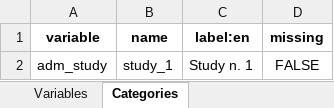
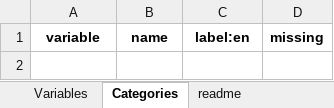
Before and after one commit to maelstrom-research/Rmonize-documentation, an Excel workbook: docs/templates/dataschema - template.xlsx, sheet Categories, drawn as a sheet; values as stored, in another font and other column widths than the file's, no borders; the diff names each change by its address in the sheet, - before the commit and + after, or states it on an @@ line.

```diff
--- a/docs/templates/dataschema - template.xlsx (sheet Categories)
+++ b/docs/templates/dataschema - template.xlsx (sheet Categories)
+sheet tab: readme
-row 2: adm_study | study_1 | Study n. 1 | FALSE
```
Also changed, not shown: sheet Variables, docs/templates/data_dictionary - template.xlsx, 4 other files.
